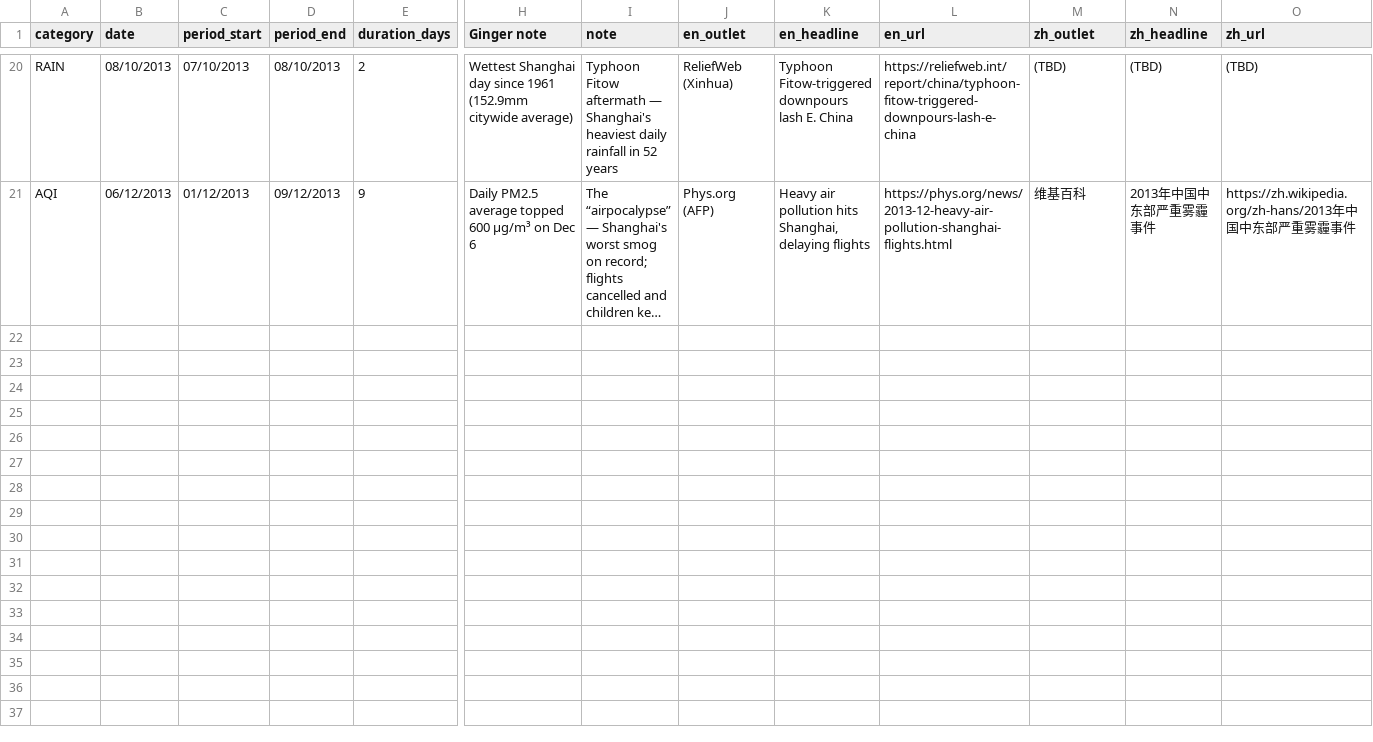
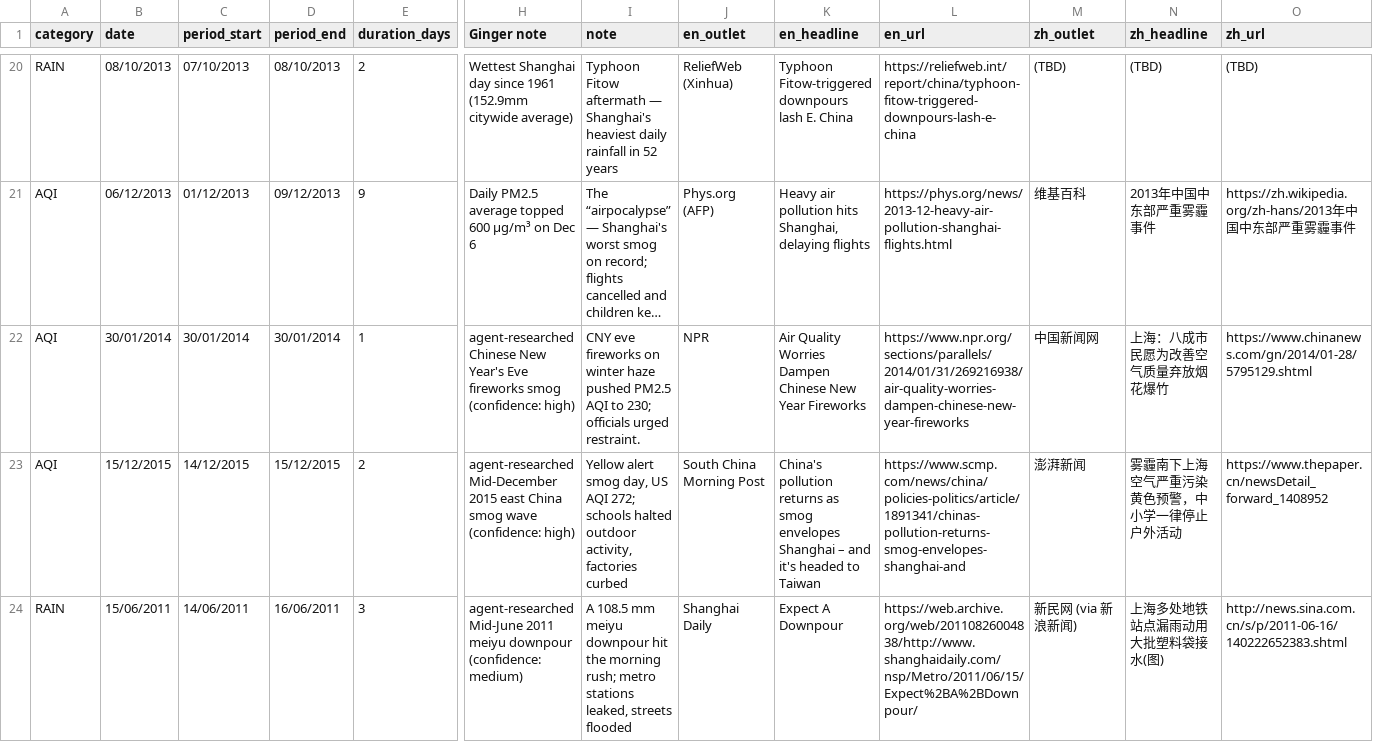
Before and after one commit to gderiddershanghai/shanghai-weather-app, a CSV file: data/events.csv, drawn as a sheet; only a part is shown, gaps mark what is left out; long unchanged cells end in …; rows hold the shown columns only; the diff covers the shown part only; the diff names each change by its address in the sheet, - before the commit and + after, or states it on an @@ line.

Commit message:
content: 10 agent-researched historic events with photos + bilingual sources
Typhoons Vera 1986, Winnie 1997, Rammasun 2002, Matsa 2005, Haikui 2012,
Mitag 2019, Kong-rey 2024 (record November deluge); Jan 2014 CNY fireworks
haze, Dec 2015 smog wave; June 2011 meiyu washout. Every event carries a
verified EN + ZH article and a same-day photo (satellite where no ground
photos survive online). Four aqicn artifact days excluded per the data
audit. zh_note column now feeds bilingual event-card notes.

```diff
--- a/data/events.csv
+++ b/data/events.csv
+row 22: AQI | 30/01/2014 | 30/01/2014 | 30/01/2014 | 1 | agent-researched Chinese New Year's Eve fireworks smog (confidence: high) | CNY eve fireworks on winter haze pushed PM2.5 AQI to 230; officials urged restraint. | NPR | Air Quality Worries Dampen Chinese New Year Fireworks | https://www.npr.org/sections/parallels/2014/01/31/269216938/air-quality-worries-dampen-chinese-new-year-fireworks | 中国新闻网 | 上海：八成市民愿为改善空气质量弃放烟花爆竹 | https://www.chinanews.com/gn/2014/01-28/5795129.shtml
+row 23: AQI | 15/12/2015 | 14/12/2015 | 15/12/2015 | 2 | agent-researched Mid-December 2015 east China smog wave (confidence: high) | Yellow alert smog day, US AQI 272; schools halted outdoor activity, factories curbed | South China Morning Post | China's pollution returns as smog envelopes Shanghai – and it's headed to Taiwan | https://www.scmp.com/news/china/policies-politics/article/1891341/chinas-pollution-returns-smog-envelopes-shanghai-and | 澎湃新闻 | 雾霾南下上海空气严重污染黄色预警，中小学一律停止户外活动 | https://www.thepaper.cn/newsDetail_forward_1408952
+row 24: RAIN | 15/06/2011 | 14/06/2011 | 16/06/2011 | 3 | agent-researched Mid-June 2011 meiyu downpour (confidence: medium) | A 108.5 mm meiyu downpour hit the morning rush; metro stations leaked, streets flooded | Shanghai Daily | Expect A Downpour | https://web.archive.org/web/20110826004838/http://www.shanghaidaily.com/nsp/Metro/2011/06/15/Expect%2BA%2BDownpour/ | 新民网 (via 新浪新闻) | 上海多处地铁站点漏雨动用大批塑料袋接水(图) | http://news.sina.com.cn/s/p/2011-06-16/140222652383.shtml
```
Also changed, not shown: 7 added rows elsewhere in this file, 10 other files.
